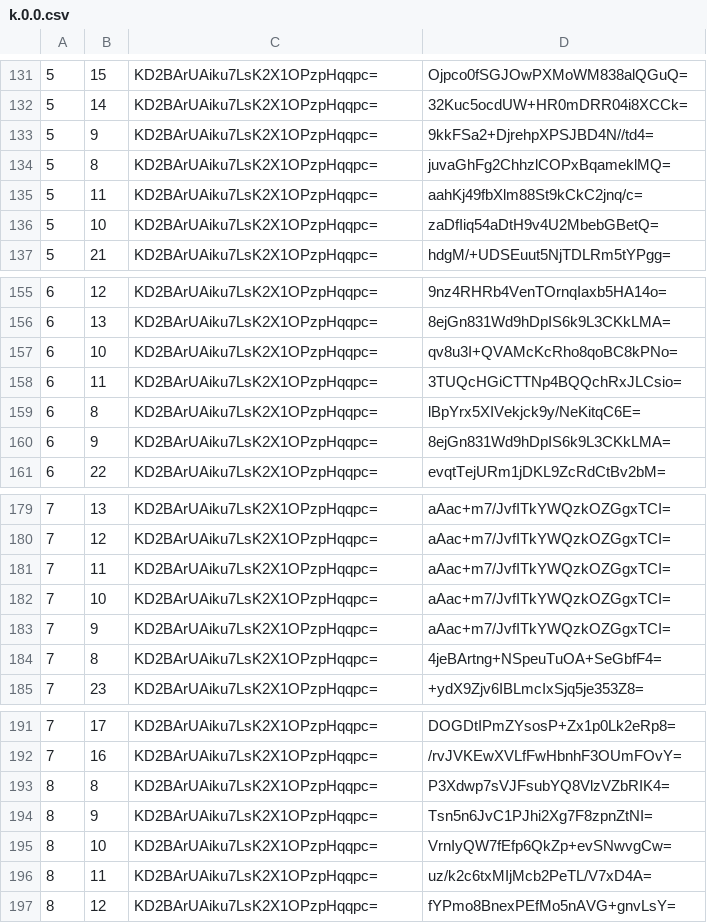
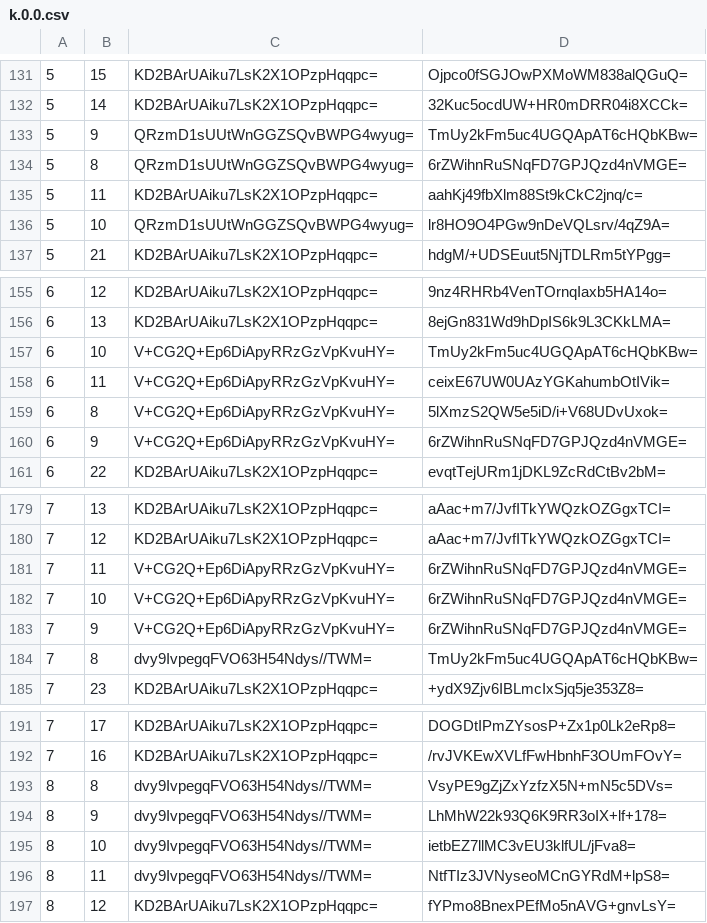
Before and after one commit to kishtarn555/kishtarn555.github.io, a CSV file: mc/tiles/zoom.-1/metadata/k.0.0.csv, drawn as a sheet; only a part is shown, gaps mark what is left out; the diff covers the shown part only.

```diff
--- a/mc/tiles/zoom.-1/metadata/k.0.0.csv
+++ b/mc/tiles/zoom.-1/metadata/k.0.0.csv
@@ -132,6 +132,6 @@
 5,14,KD2BArUAiku7LsK2X1OPzpHqqpc=,32Kuc5ocdUW+HR0mDRR04i8XCCk=
-5,9,KD2BArUAiku7LsK2X1OPzpHqqpc=,9kkFSa2+DjrehpXPSJBD4N//td4=
-5,8,KD2BArUAiku7LsK2X1OPzpHqqpc=,juvaGhFg2ChhzlCOPxBqameklMQ=
+5,9,QRzmD1sUUtWnGGZSQvBWPG4wyug=,TmUy2kFm5uc4UGQApAT6cHQbKBw=
+5,8,QRzmD1sUUtWnGGZSQvBWPG4wyug=,6rZWihnRuSNqFD7GPJQzd4nVMGE=
 5,11,KD2BArUAiku7LsK2X1OPzpHqqpc=,aahKj49fbXlm88St9kCkC2jnq/c=
-5,10,KD2BArUAiku7LsK2X1OPzpHqqpc=,zaDfIiq54aDtH9v4U2MbebGBetQ=
+5,10,QRzmD1sUUtWnGGZSQvBWPG4wyug=,lr8HO9O4PGw9nDeVQLsrv/4qZ9A=
 5,21,KD2BArUAiku7LsK2X1OPzpHqqpc=,hdgM/+UDSEuut5NjTDLRm5tYPgg=
@@ -156,6 +156,6 @@
 6,13,KD2BArUAiku7LsK2X1OPzpHqqpc=,8ejGn831Wd9hDpIS6k9L3CKkLMA=
-6,10,KD2BArUAiku7LsK2X1OPzpHqqpc=,qv8u3I+QVAMcKcRho8qoBC8kPNo=
-6,11,KD2BArUAiku7LsK2X1OPzpHqqpc=,3TUQcHGiCTTNp4BQQchRxJLCsio=
-6,8,KD2BArUAiku7LsK2X1OPzpHqqpc=,lBpYrx5XIVekjck9y/NeKitqC6E=
-6,9,KD2BArUAiku7LsK2X1OPzpHqqpc=,8ejGn831Wd9hDpIS6k9L3CKkLMA=
+6,10,V+CG2Q+Ep6DiApyRRzGzVpKvuHY=,TmUy2kFm5uc4UGQApAT6cHQbKBw=
+6,11,V+CG2Q+Ep6DiApyRRzGzVpKvuHY=,ceixE67UW0UAzYGKahumbOtIVik=
+6,8,V+CG2Q+Ep6DiApyRRzGzVpKvuHY=,5lXmzS2QW5e5iD/i+V68UDvUxok=
+6,9,V+CG2Q+Ep6DiApyRRzGzVpKvuHY=,6rZWihnRuSNqFD7GPJQzd4nVMGE=
 6,22,KD2BArUAiku7LsK2X1OPzpHqqpc=,evqtTejURm1jDKL9ZcRdCtBv2bM=
@@ -180,6 +180,6 @@
 7,12,KD2BArUAiku7LsK2X1OPzpHqqpc=,aAac+m7/JvfITkYWQzkOZGgxTCI=
-7,11,KD2BArUAiku7LsK2X1OPzpHqqpc=,aAac+m7/JvfITkYWQzkOZGgxTCI=
-7,10,KD2BArUAiku7LsK2X1OPzpHqqpc=,aAac+m7/JvfITkYWQzkOZGgxTCI=
-7,9,KD2BArUAiku7LsK2X1OPzpHqqpc=,aAac+m7/JvfITkYWQzkOZGgxTCI=
-7,8,KD2BArUAiku7LsK2X1OPzpHqqpc=,4jeBArtng+NSpeuTuOA+SeGbfF4=
+7,11,V+CG2Q+Ep6DiApyRRzGzVpKvuHY=,6rZWihnRuSNqFD7GPJQzd4nVMGE=
+7,10,V+CG2Q+Ep6DiApyRRzGzVpKvuHY=,6rZWihnRuSNqFD7GPJQzd4nVMGE=
+7,9,V+CG2Q+Ep6DiApyRRzGzVpKvuHY=,6rZWihnRuSNqFD7GPJQzd4nVMGE=
+7,8,dvy9IvpegqFVO63H54Ndys//TWM=,TmUy2kFm5uc4UGQApAT6cHQbKBw=
 7,23,KD2BArUAiku7LsK2X1OPzpHqqpc=,+ydX9Zjv6IBLmcIxSjq5je353Z8=
@@ -192,6 +192,6 @@
 7,16,KD2BArUAiku7LsK2X1OPzpHqqpc=,/rvJVKEwXVLfFwHbnhF3OUmFOvY=
-8,8,KD2BArUAiku7LsK2X1OPzpHqqpc=,P3Xdwp7sVJFsubYQ8VlzVZbRIK4=
-8,9,KD2BArUAiku7LsK2X1OPzpHqqpc=,Tsn5n6JvC1PJhi2Xg7F8zpnZtNI=
-8,10,KD2BArUAiku7LsK2X1OPzpHqqpc=,VrnIyQW7fEfp6QkZp+evSNwvgCw=
-8,11,KD2BArUAiku7LsK2X1OPzpHqqpc=,uz/k2c6txMIjMcb2PeTL/V7xD4A=
+8,8,dvy9IvpegqFVO63H54Ndys//TWM=,VsyPE9gZjZxYzfzX5N+mN5c5DVs=
+8,9,dvy9IvpegqFVO63H54Ndys//TWM=,LhMhW22k93Q6K9RR3oIX+lf+178=
+8,10,dvy9IvpegqFVO63H54Ndys//TWM=,ietbEZ7llMC3vEU3klfUL/jFva8=
+8,11,dvy9IvpegqFVO63H54Ndys//TWM=,NtfTIz3JVNyseoMCnGYRdM+lpS8=
 8,12,KD2BArUAiku7LsK2X1OPzpHqqpc=,fYPmo8BnexPEfMo5nAVG+gnvLsY=
```
Also changed, not shown: 32 edited cells elsewhere in this file, mc/tiles/zoom.-2/metadata/k.0.0.csv, mc/tiles/zoom.-3/metadata/k.0.0.csv, 53 other files.
